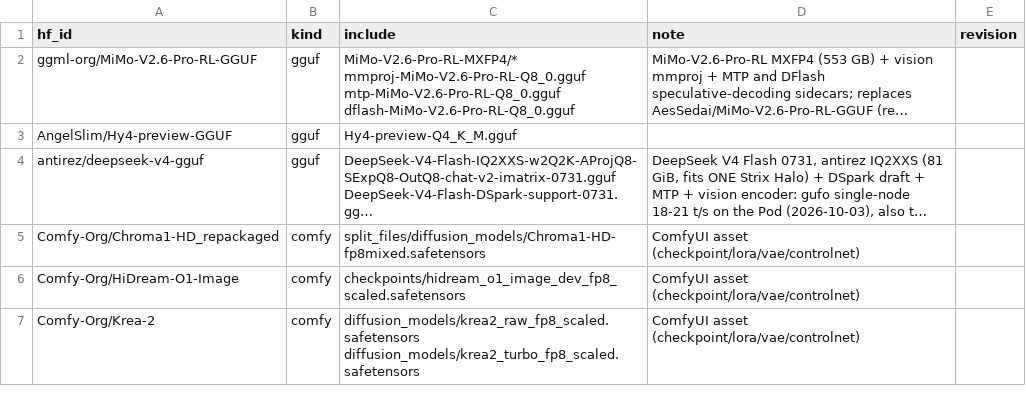
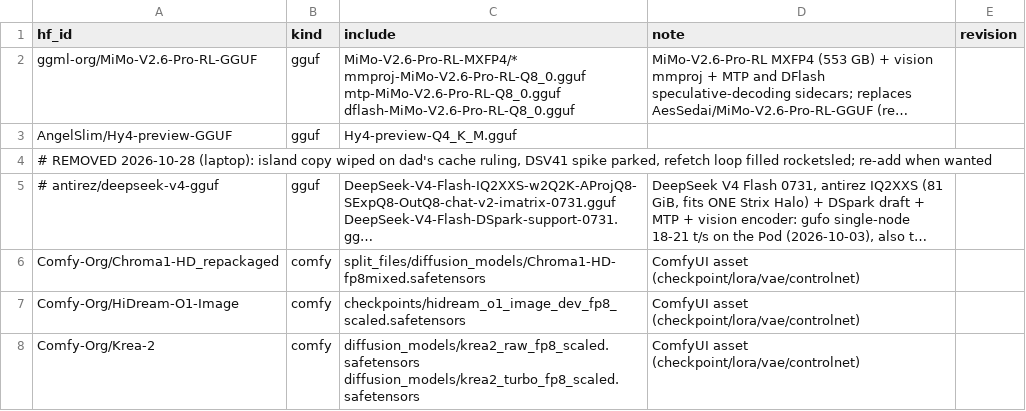
Before and after one commit to TheBeaninator/ark, a TSV file: manifest/models.tsv, drawn as a sheet; only a part is shown; long unchanged cells end in …; addresses are those after the commit; the diff names each change by its address in the sheet, - before the commit and + after, or states it on an @@ line.

```diff
--- a/manifest/models.tsv
+++ b/manifest/models.tsv
+row 4: # REMOVED 2026-10-28 (laptop): island copy wiped on dad's cache ruling, DSV41 spike parked, refetch loop filled rocketsled; re-add when wanted
-A5 (hf_id): antirez/deepseek-v4-gguf
+A5 (hf_id): # antirez/deepseek-v4-gguf
```
